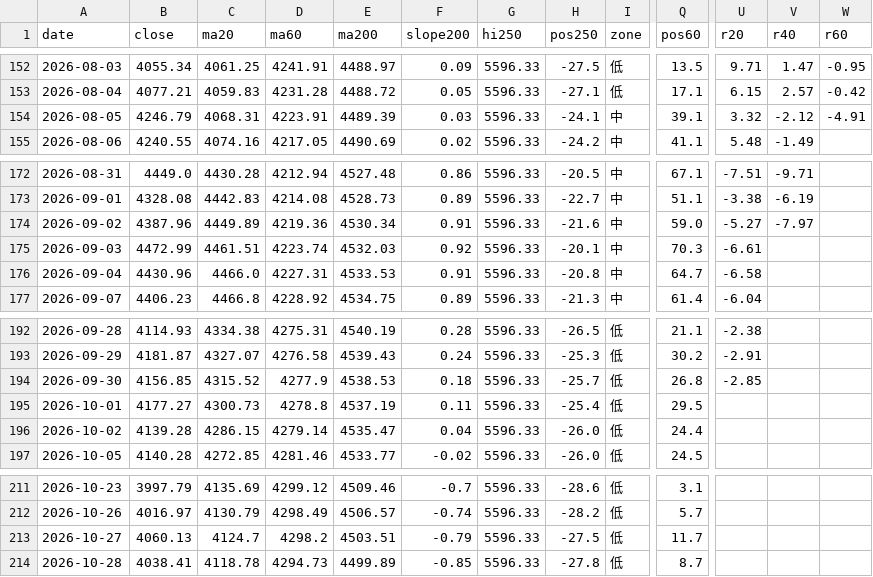
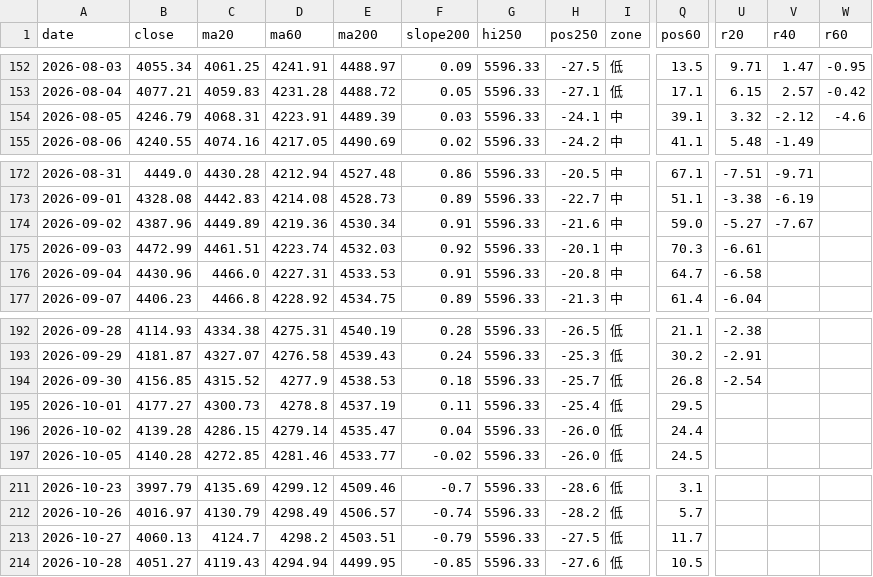
Before and after one commit to ztn0501/gold-radar, a CSV file: gm/gold-monitor/ledger.csv, drawn as a sheet; only a part is shown, gaps mark what is left out; the diff names each change by its address in the sheet, - before the commit and + after, or states it on an @@ line.

```diff
--- a/gm/gold-monitor/ledger.csv
+++ b/gm/gold-monitor/ledger.csv
-W154 (r60): -4.91
+W154 (r60): -4.6
-V174 (r40): -7.97
+V174 (r40): -7.67
-U194 (r20): -2.85
+U194 (r20): -2.54
-B214 (close): 4038.41
+B214 (close): 4051.27
-C214 (ma20): 4118.78
+C214 (ma20): 4119.43
-D214 (ma60): 4294.73
+D214 (ma60): 4294.94
-E214 (ma200): 4499.89
+E214 (ma200): 4499.95
-H214 (pos250): -27.8
+H214 (pos250): -27.6
-Q214 (pos60): 8.7
+Q214 (pos60): 10.5
```
Also changed, not shown: 12 other files.
